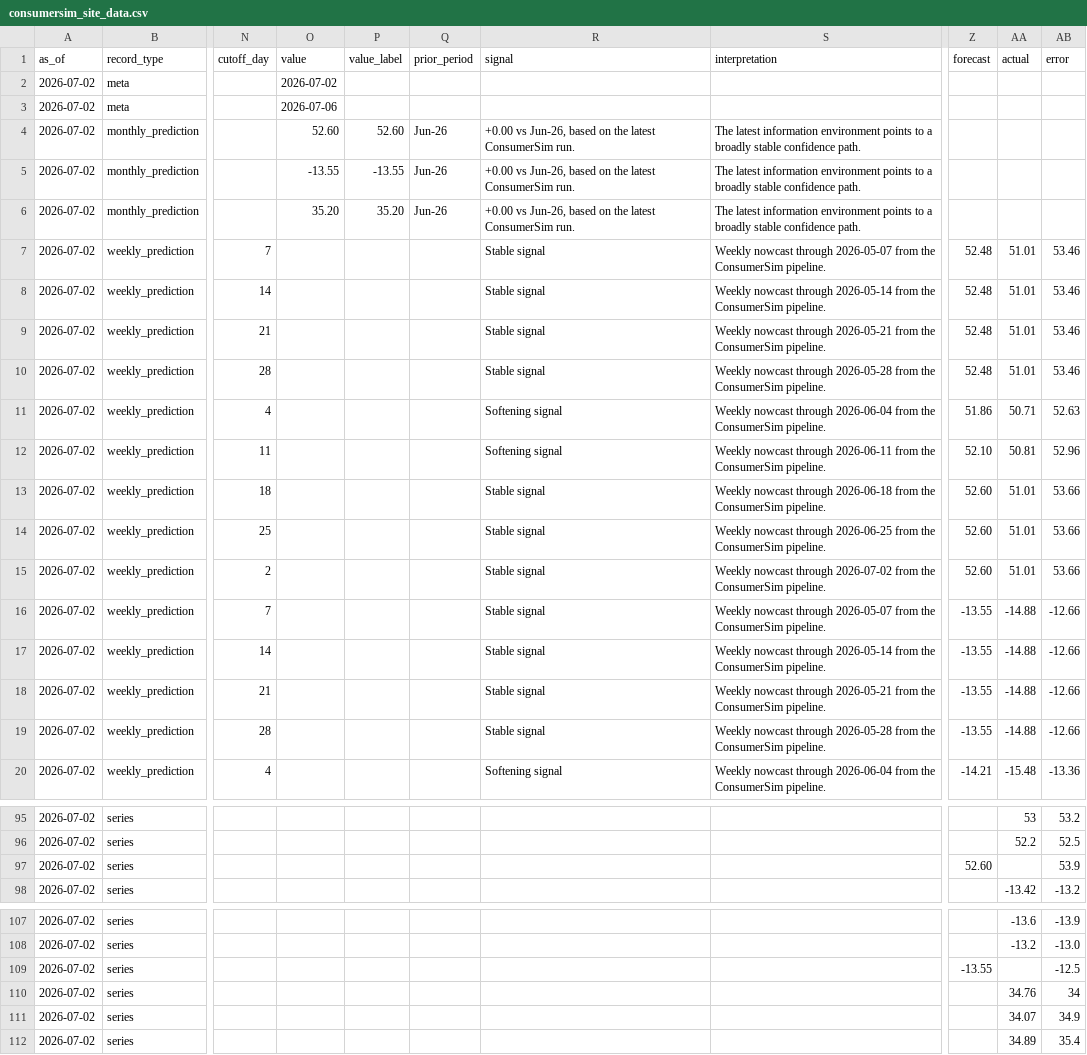
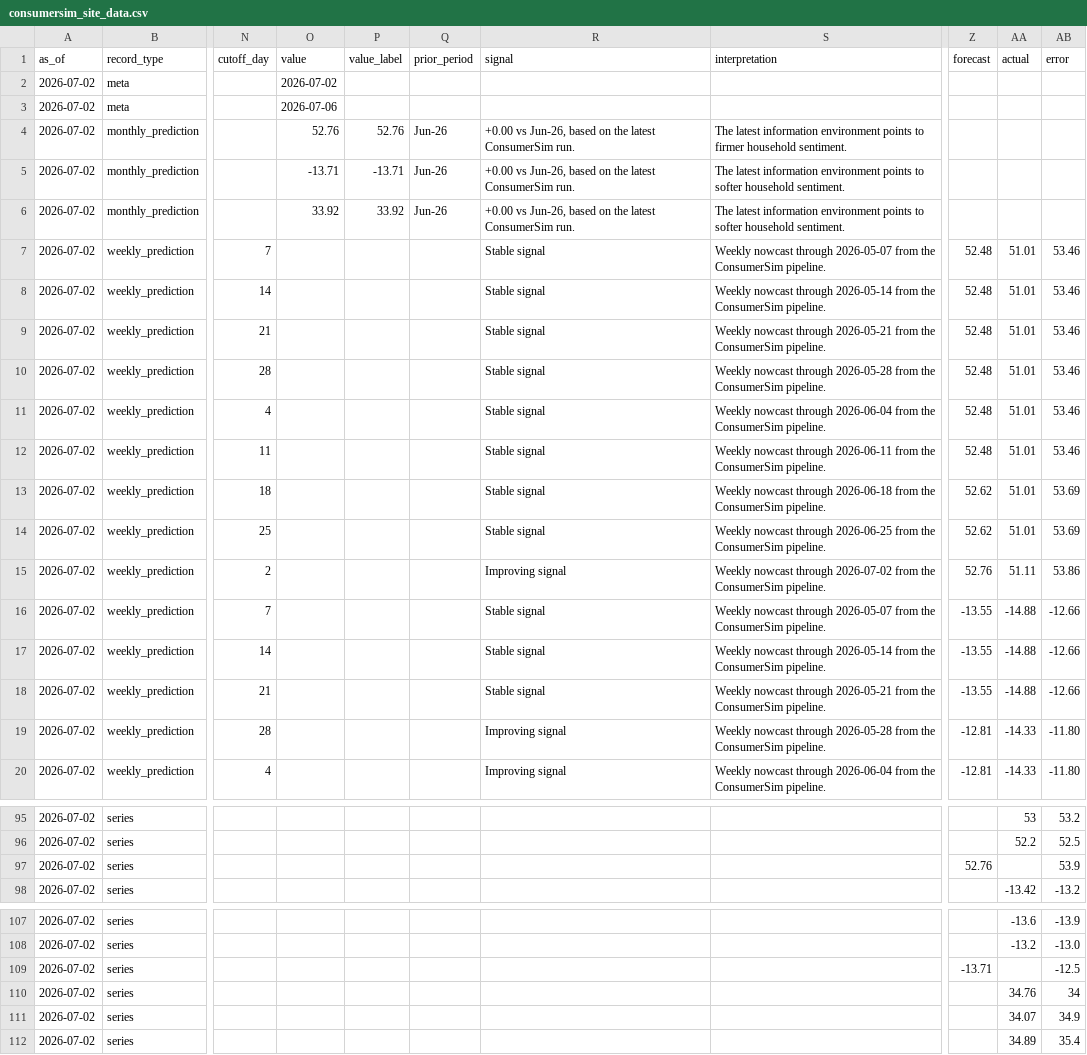
Before and after one commit to RunRiotComeOn/ConsumerSim-Consumer-Confidence-Forecast, a CSV file: data/consumersim_site_data.csv, drawn as a sheet; only a part is shown, gaps mark what is left out; the diff covers the shown part only; the diff names each change by its address in the sheet, - before the commit and + after, or states it on an @@ line.

```diff
--- a/data/consumersim_site_data.csv
+++ b/data/consumersim_site_data.csv
-O4 (value): 52.60
+O4 (value): 52.76
-P4 (value_label): 52.60
+P4 (value_label): 52.76
-S4 (interpretation): …points to a broadly stable confidence path.
+S4 (interpretation): …points to firmer household sentiment.
-O5 (value): -13.55
+O5 (value): -13.71
-P5 (value_label): -13.55
+P5 (value_label): -13.71
-S5:S6 (interpretation): …points to a broadly stable confidence path.
+S5:S6 (interpretation): …points to softer household sentiment.
-O6 (value): 35.20
+O6 (value): 33.92
-P6 (value_label): 35.20
+P6 (value_label): 33.92
-R11:R12 (signal): Softening signal
+R11:R12 (signal): Stable signal
-Z11 (forecast): 51.86
+Z11 (forecast): 52.48
-AA11 (actual): 50.71
+AA11 (actual): 51.01
-AB11 (error): 52.63
+AB11 (error): 53.46
-Z12 (forecast): 52.10
+Z12 (forecast): 52.48
-AA12 (actual): 50.81
+AA12 (actual): 51.01
-AB12 (error): 52.96
+AB12 (error): 53.46
-Z13:Z14 (forecast): 52.60
+Z13:Z14 (forecast): 52.62
-AB13:AB14 (error): 53.66
+AB13:AB14 (error): 53.69
-R15 (signal): Stable signal
+R15 (signal): Improving signal
-Z15 (forecast): 52.60
+Z15 (forecast): 52.76
-AA15 (actual): 51.01
+AA15 (actual): 51.11
-AB15 (error): 53.66
+AB15 (error): 53.86
-R19 (signal): Stable signal
+R19 (signal): Improving signal
-Z19 (forecast): -13.55
+Z19 (forecast): -12.81
-AA19 (actual): -14.88
+AA19 (actual): -14.33
-AB19 (error): -12.66
+AB19 (error): -11.80
-R20 (signal): Softening signal
+R20 (signal): Improving signal
-Z20 (forecast): -14.21
+Z20 (forecast): -12.81
-AA20 (actual): -15.48
+AA20 (actual): -14.33
-AB20 (error): -13.36
+AB20 (error): -11.80
-Z97 (forecast): 52.60
+Z97 (forecast): 52.76
-Z109 (forecast): -13.55
+Z109 (forecast): -13.71
```
Also changed, not shown: 153 edited cells elsewhere in this file, data/forecast_driver_events.csv, 11 other files.
